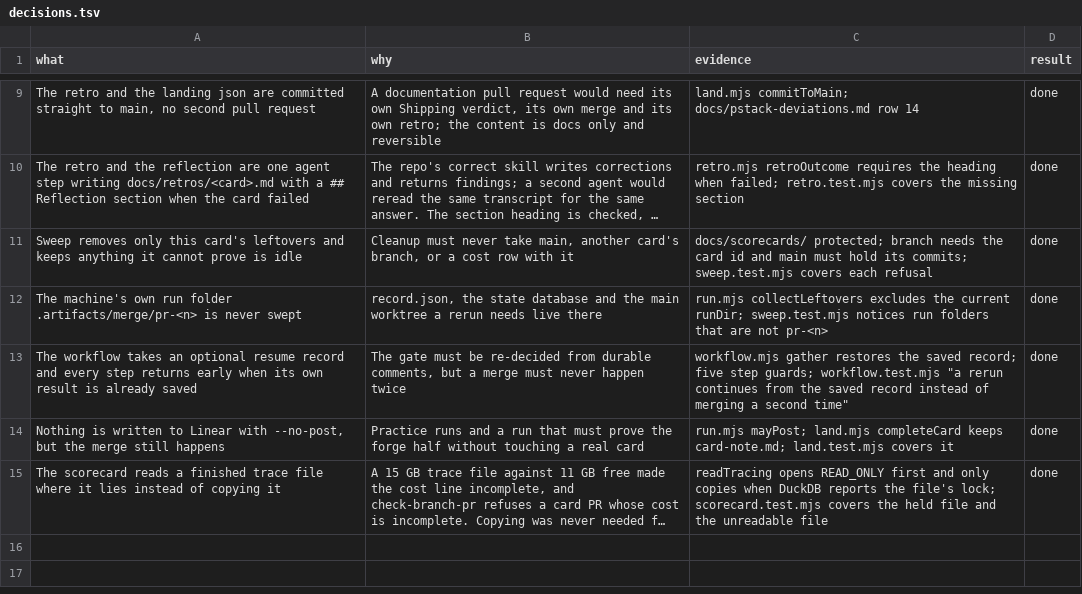
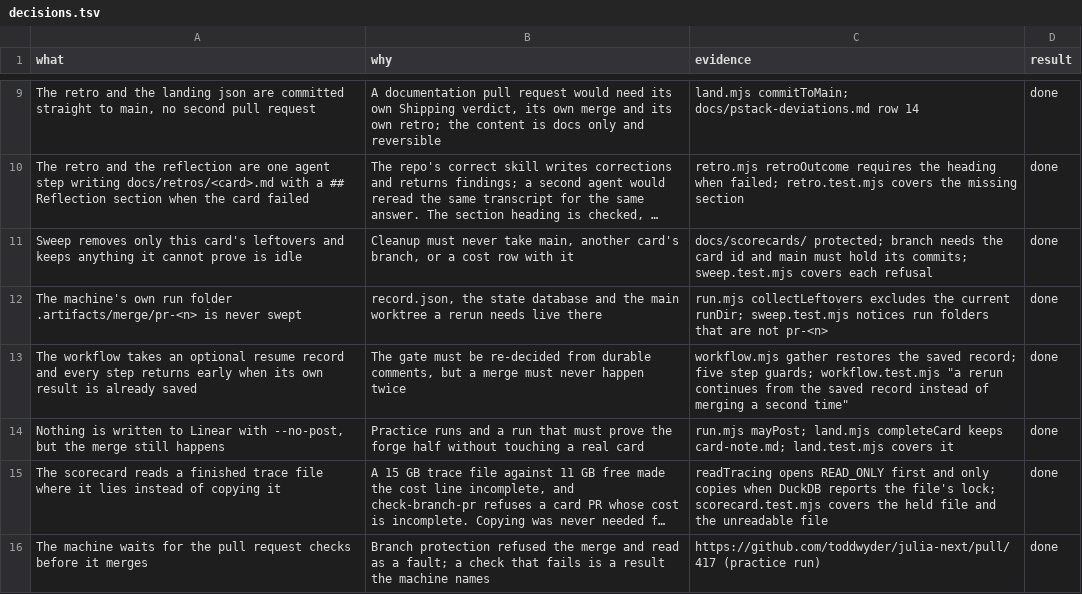
Before and after one commit to toddwyder/julia-next, a TSV file: docs/agents/jul-310/decisions.tsv, drawn as a sheet; only a part is shown, gaps mark what is left out; long unchanged cells end in …; the diff names each change by its address in the sheet, - before the commit and + after, or states it on an @@ line.

Commit message:
Wait for the pull request's checks before merging (JUL-310)
Branch protection refused the practice merge, and a refusal is indistinguishable
from a fault when it comes back from the forge. The machine now reads the pull
request's own check rollup and waits: success, neutral and skipped are green, a
failure is named and stops the run before anything merges, and a check that
never finishes stops it fifteen minutes later.

`gh` colourises its JSON when the terminal forces colour, which broke the first
run with `Unexpected token '\u001b'`; the forge is now called with colour off
and escapes stripped.

Co-Authored-By: mastracode <284800079+mastra-platform[bot]@users.noreply.github.com>

```diff
--- a/docs/agents/jul-310/decisions.tsv
+++ b/docs/agents/jul-310/decisions.tsv
+row 16: The machine waits for the pull request checks before it merges | Branch protection refused the merge and read as a fault; a check that fails is a result the machine names | https://github.com/toddwyder/julia-next/pull/417 (practice run) | done
```
Also changed, not shown: 7 other files.
